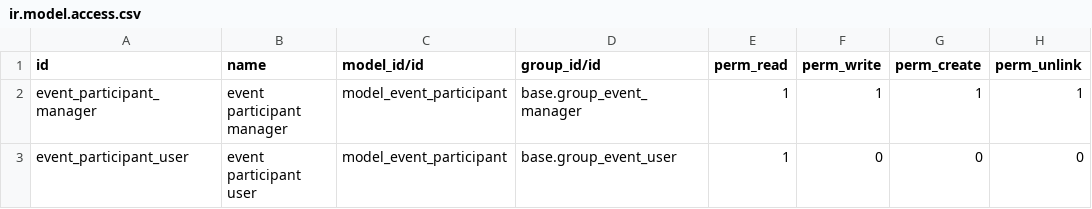
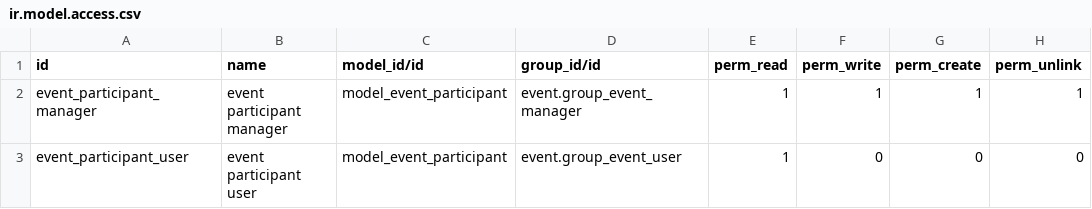
Before and after one commit to vertelab/odoo-event-extra, a CSV file: event_participant/security/ir.model.access.csv, drawn as a sheet.

Commit message:
event_participant: wrong group in security event_participant_label: new type of report / wizard

```diff
--- a/event_participant/security/ir.model.access.csv
+++ b/event_participant/security/ir.model.access.csv
@@ -1,3 +1,3 @@
 id,name,model_id/id,group_id/id,perm_read,perm_write,perm_create,perm_unlink
-event_participant_manager,event participant manager,model_event_participant,base.group_event_manager,1,1,1,1
-event_participant_user,event participant user,model_event_participant,base.group_event_user,1,0,0,0
+event_participant_manager,event participant manager,model_event_participant,event.group_event_manager,1,1,1,1
+event_participant_user,event participant user,model_event_participant,event.group_event_user,1,0,0,0
```
Also changed, not shown: 6 other files.
